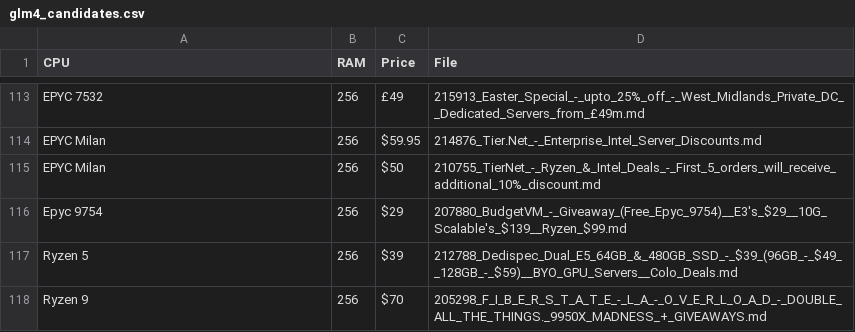
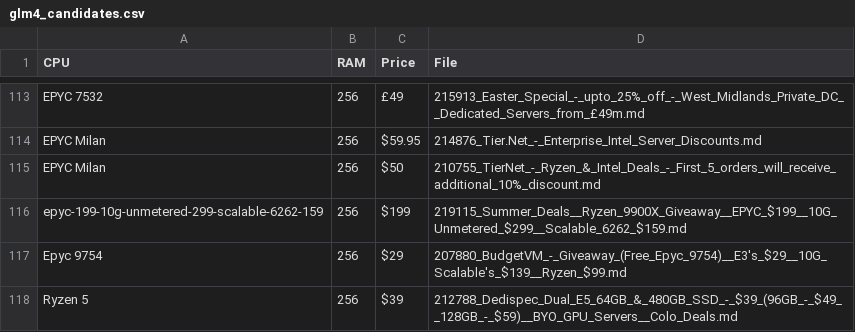
Before and after one commit to bojak83318/server-signal-archive, a CSV file: glm4_candidates.csv, drawn as a sheet; only a part is shown, gaps mark what is left out; the shorter side is filled out with more unchanged rows; the diff names each change by its address in the sheet, - before the commit and + after, or states it on an @@ line.

```diff
--- a/glm4_candidates.csv
+++ b/glm4_candidates.csv
+row 116: epyc-199-10g-unmetered-299-scalable-6262-159 | 256 | $199 | 219115_Summer_Deals__Ryzen_9900X_Giveaway__EPYC_$199__10G_Unmetered_$299__Scalable_6262_$159.md
```
Also changed, not shown: 2 other files.
